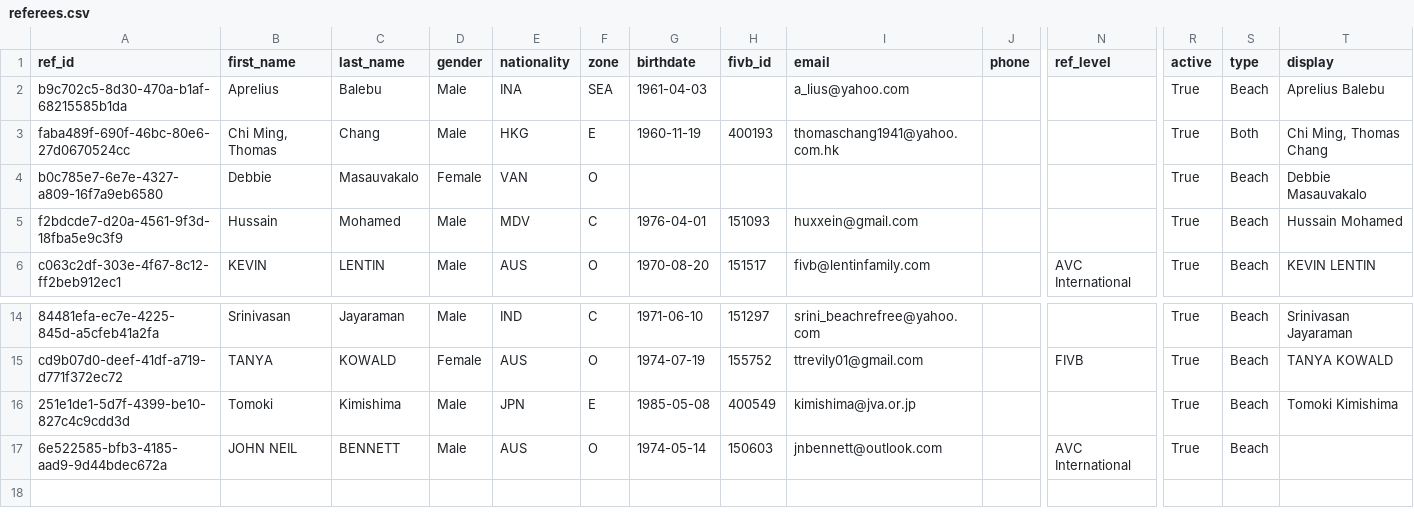
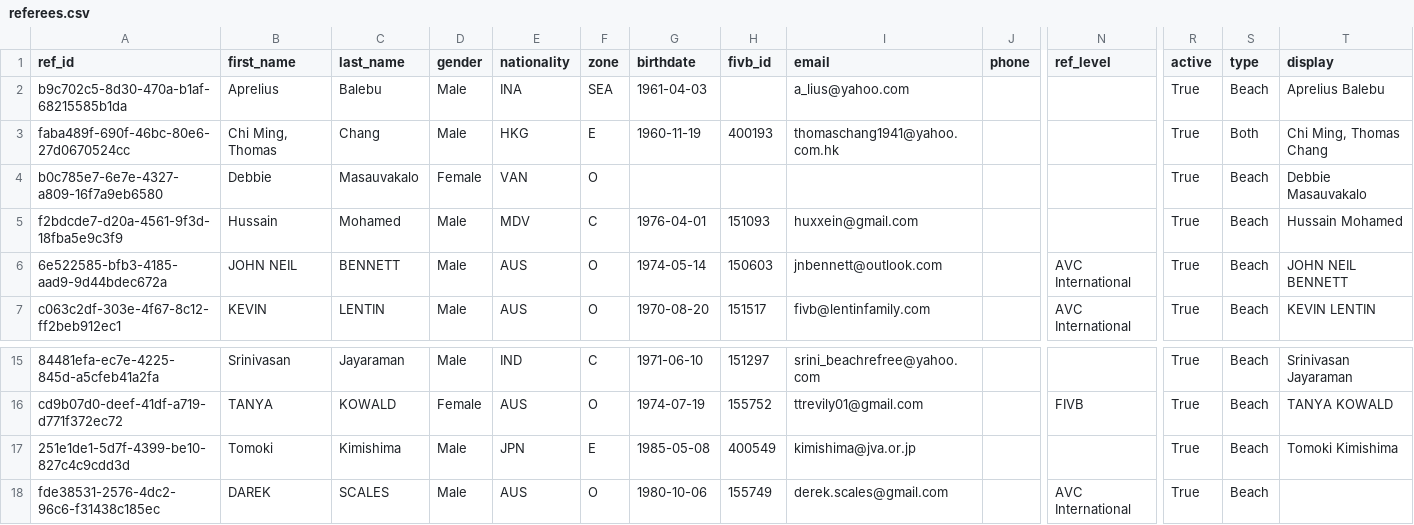
Before and after one commit to avcbeach/referee-database, a CSV file: data/referees.csv, drawn as a sheet; only a part is shown, gaps mark what is left out; addresses are those after the commit; rows hold the shown columns only; the diff names each change by its address in the sheet, - before the commit and + after, or states it on an @@ line.

Commit message:
Update referees.csv via referee app

```diff
--- a/data/referees.csv
+++ b/data/referees.csv
+row 6: 6e522585-bfb3-4185-aad9-9d44bdec672a | JOHN NEIL | BENNETT | Male | AUS | O | 1974-05-14 | 150603 | jnbennett@outlook.com |  | AVC International | True | Beach | JOHN NEIL BENNETT
-A18 (ref_id): 6e522585-bfb3-4185-aad9-9d44bdec672a
+A18 (ref_id): fde38531-2576-4dc2-96c6-f31438c185ec
-B18 (first_name): JOHN NEIL
+B18 (first_name): DAREK
-C18 (last_name): BENNETT
+C18 (last_name): SCALES
-G18 (birthdate): 1974-05-14
+G18 (birthdate): 1980-10-06
-H18 (fivb_id): 150603
+H18 (fivb_id): 155749
-I18 (email): jnbennett@outlook.com
+I18 (email): derek.scales@gmail.com
```
